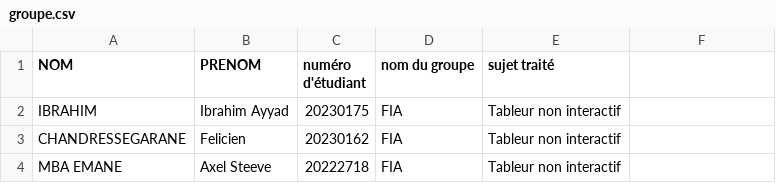
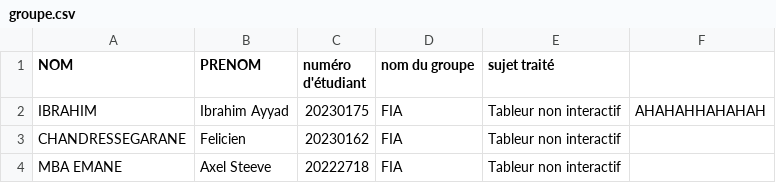
Before and after one commit to Ib-91/Gridy, a CSV file: groupe.csv, drawn as a sheet.

```diff
--- a/groupe.csv
+++ b/groupe.csv
@@ -1,3 +1,3 @@
 NOM,PRENOM,numéro d'étudiant,nom du groupe,sujet traité
-IBRAHIM,Ibrahim Ayyad,20230175,FIA,Tableur non interactif
+IBRAHIM,Ibrahim Ayyad,20230175,FIA,Tableur non interactif, AHAHAHHAHAHAH
 CHANDRESSEGARANE,Felicien,20230162,FIA,Tableur non interactif
```
